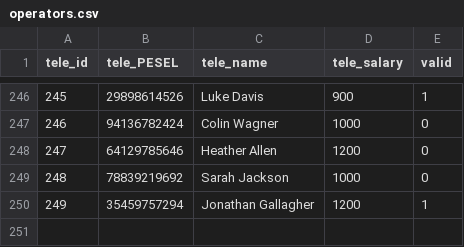
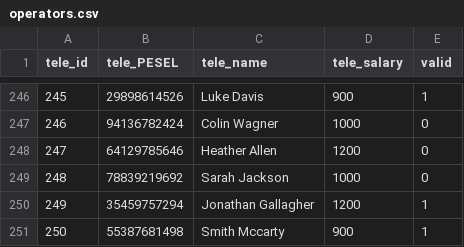
Before and after one commit to Zhanibek6/Data-Generator, a CSV file: output/T0-T1/operators.csv, drawn as a sheet; only a part is shown, gaps mark what is left out; the diff names each change by its address in the sheet, - before the commit and + after, or states it on an @@ line.

```diff
--- a/output/T0-T1/operators.csv
+++ b/output/T0-T1/operators.csv
+row 251: 250 | 55387681498 | Smith Mccarty | 900 | 1
```
Also changed, not shown: output/T0-T1/answer.csv, 4 other files.
